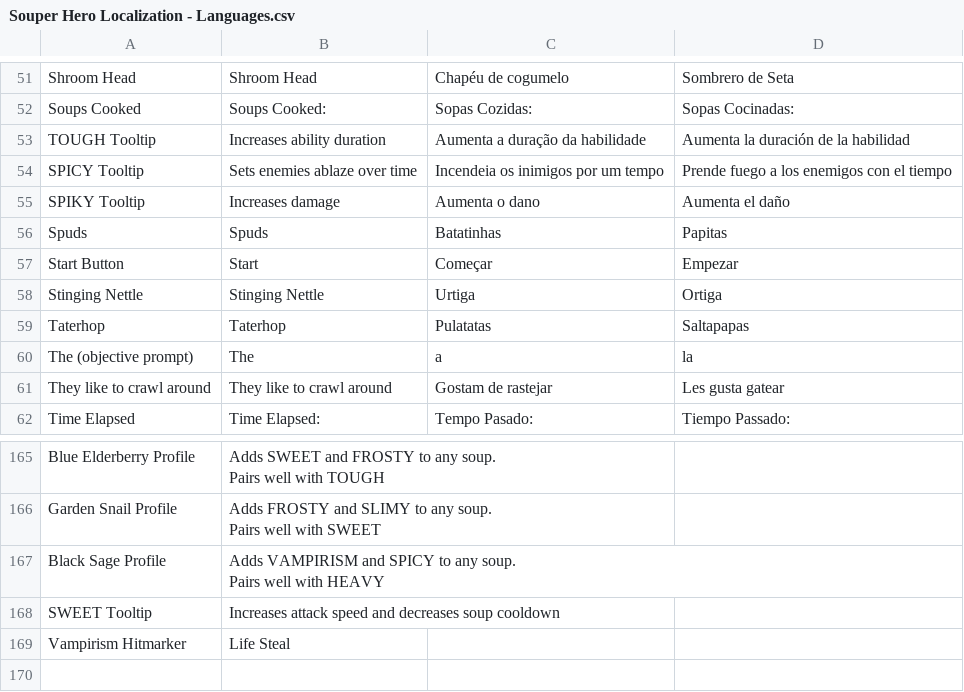
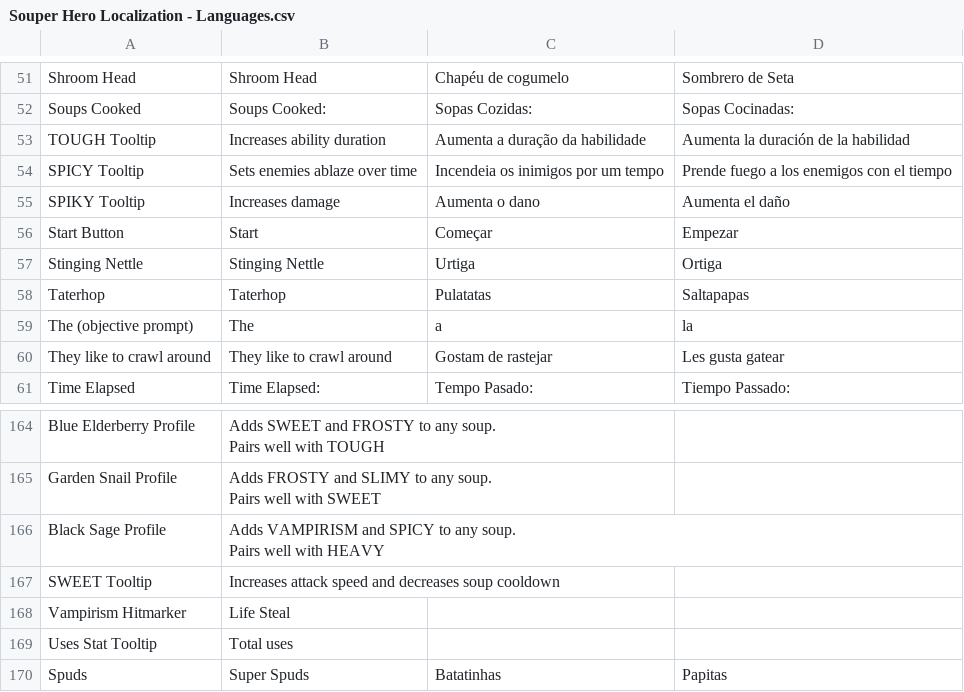
Before and after one commit to proudnhello/SouperHero, a CSV file: Assets/Resources/CSVs/Souper Hero Localization - Languages.csv, drawn as a sheet; only a part is shown, gaps mark what is left out.

Commit message:
cooking num stats

```diff
--- a/Assets/Resources/CSVs/Souper Hero Localization - Languages.csv
+++ b/Assets/Resources/CSVs/Souper Hero Localization - Languages.csv
@@ -81,3 +81,2 @@ SPICY Tooltip,Sets enemies ablaze over time,Incendeia os inimigos por um tempo,P
 SPIKY Tooltip,Increases damage,Aumenta o dano,Aumenta el daño
-Spuds,Spuds,Batatinhas,Papitas
 Start Button,Start,Começar,Empezar
@@ -219 +218,3 @@ SWEET Tooltip,Increases attack speed and decreases soup cooldown,,
 Vampirism Hitmarker,Life Steal,,
+Uses Stat Tooltip,Total uses,,
+Spuds,Super Spuds,Batatinhas,Papitas
```
Also changed, not shown: 31 other files.
